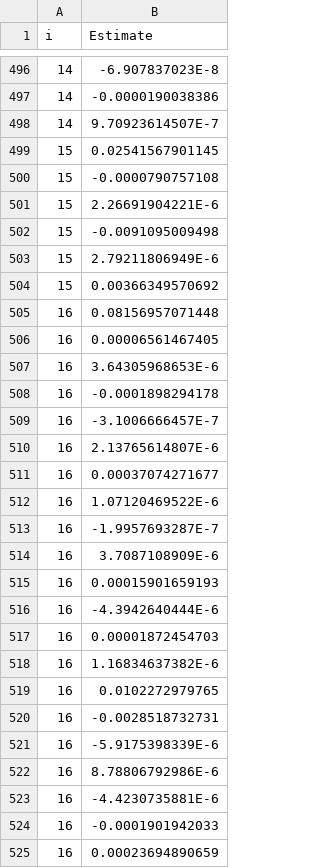
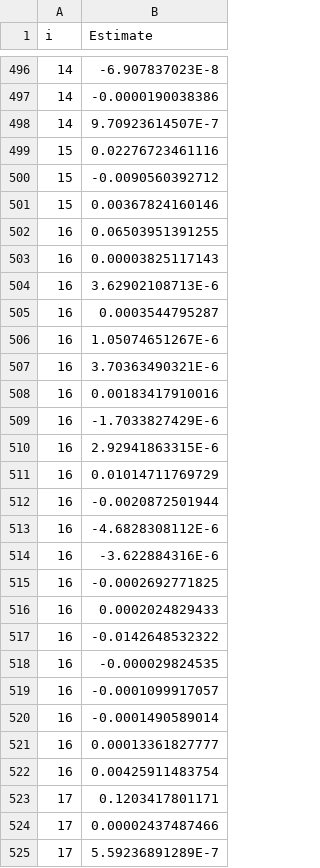
Before and after one commit to CWFC-CCFB/lerfobforesttools, a CSV file: src/lerfob/predictor/frenchgeneralhdrelationship2018/0_omega.csv, drawn as a sheet; only a part is shown, gaps mark what is left out; the shorter side is filled out with more unchanged rows; the diff covers the shown part only.

Commit message:
Updated version of French HD relationships 2018

```diff
--- a/src/lerfob/predictor/frenchgeneralhdrelationship2018/0_omega.csv
+++ b/src/lerfob/predictor/frenchgeneralhdrelationship2018/0_omega.csv
@@ -498,28 +498,25 @@ i,Estimate
 14,9.70923614507E-7
-15,0.02541567901145
-15,-0.0000790757108
-15,2.26691904221E-6
-15,-0.0091095009498
-15,2.79211806949E-6
-15,0.00366349570692
-16,0.08156957071448
-16,0.00006561467405
-16,3.64305968653E-6
-16,-0.0001898294178
-16,-3.1006666457E-7
-16,2.13765614807E-6
-16,0.00037074271677
-16,1.07120469522E-6
-16,-1.9957693287E-7
-16,3.7087108909E-6
-16,0.00015901659193
-16,-4.3942640444E-6
-16,0.00001872454703
-16,1.16834637382E-6
-16,0.0102272979765
-16,-0.0028518732731
-16,-5.9175398339E-6
-16,8.78806792986E-6
-16,-4.4230735881E-6
-16,-0.0001901942033
-16,0.00023694890659
+15,0.02276723461116
+15,-0.0090560392712
+15,0.00367824160146
+16,0.06503951391255
+16,0.00003825117143
+16,3.62902108713E-6
+16,0.0003544795287
+16,1.05074651267E-6
+16,3.70363490321E-6
+16,0.00183417910016
+16,-1.7033827429E-6
+16,2.92941863315E-6
+16,0.01014711769729
+16,-0.0020872501944
+16,-4.6828308112E-6
+16,-3.622884316E-6
+16,-0.0002692771825
+16,0.0002024829433
+16,-0.0142648532322
+16,-0.000029824535
+16,-0.0001099917057
+16,-0.0001490589014
+16,0.00013361827777
+16,0.00425911483754
```
Also changed, not shown: 7 removed rows elsewhere in this file, src/lerfob/predictor/frenchgeneralhdrelationship2018/0_beta.csv, src/lerfob/predictor/frenchgeneralhdrelationship2018/0_covparms.csv, 2 other files.
